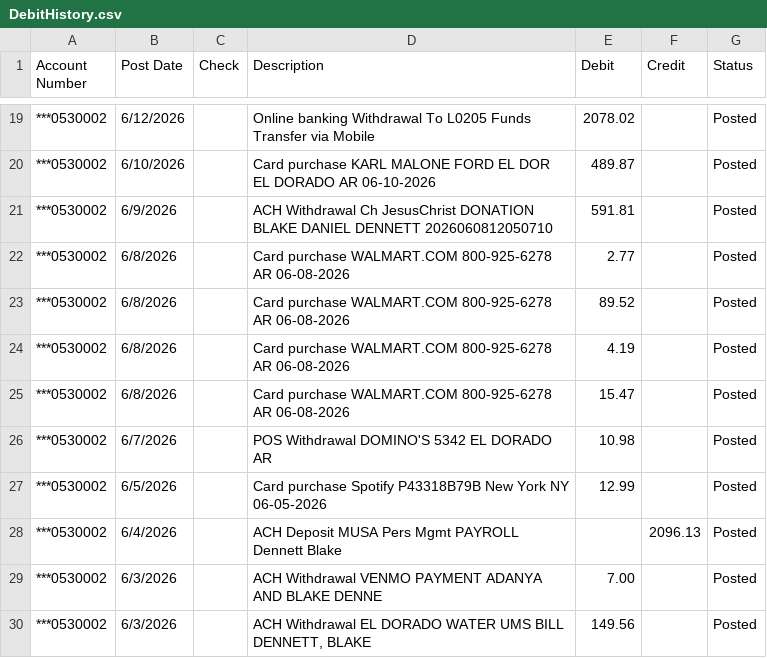
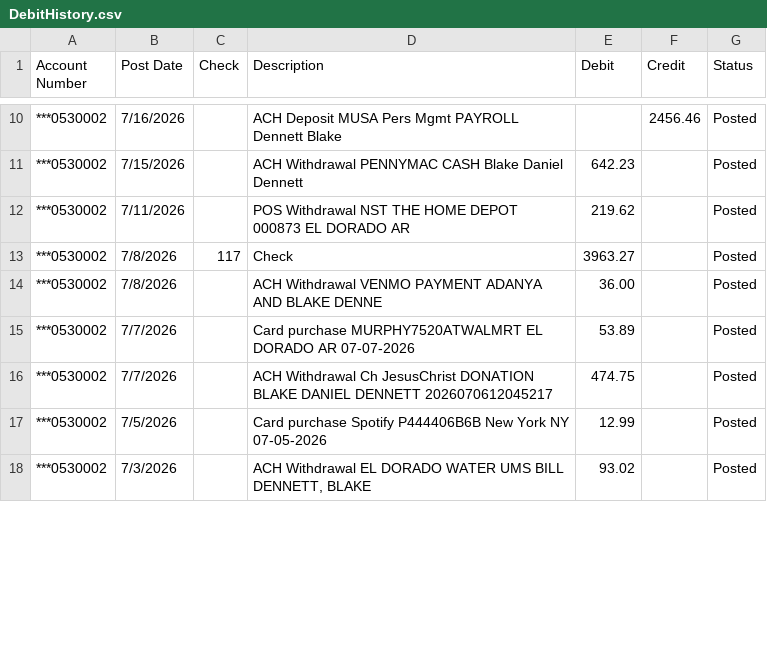
Before and after one commit to blakedennett/FinancialStreamline2, a CSV file: BankStreamline/Data/DebitHistory.csv, drawn as a sheet; only a part is shown, gaps mark what is left out; the diff covers the shown part only.

```diff
--- a/BankStreamline/Data/DebitHistory.csv
+++ b/BankStreamline/Data/DebitHistory.csv
@@ -19,12 +10,9 @@ Account Number,Post Date,Check,Description,Debit,Credit,Status
-"***0530002",6/12/2026,,"Online banking Withdrawal To   L0205 Funds Transfer via Mobile",2078.02,,Posted
-"***0530002",6/10/2026,,"Card purchase KARL MALONE FORD EL DOR  EL DORADO AR 06-10-2026",489.87,,Posted
-"***0530002",6/9/2026,,"ACH Withdrawal Ch JesusChrist DONATION BLAKE DANIEL DENNETT 2026060812050710",591.81,,Posted
-"***0530002",6/8/2026,,"Card purchase WALMART.COM  800-925-6278 AR 06-08-2026",2.77,,Posted
-"***0530002",6/8/2026,,"Card purchase WALMART.COM  800-925-6278 AR 06-08-2026",89.52,,Posted
-"***0530002",6/8/2026,,"Card purchase WALMART.COM  800-925-6278 AR 06-08-2026",4.19,,Posted
-"***0530002",6/8/2026,,"Card purchase WALMART.COM  800-925-6278 AR 06-08-2026",15.47,,Posted
-"***0530002",6/7/2026,,"POS Withdrawal DOMINO'S 5342  EL DORADO AR",10.98,,Posted
-"***0530002",6/5/2026,,"Card purchase Spotify P43318B79B  New York NY 06-05-2026",12.99,,Posted
-"***0530002",6/4/2026,,"ACH Deposit MUSA Pers Mgmt PAYROLL Dennett Blake",,2096.13,Posted
-"***0530002",6/3/2026,,"ACH Withdrawal VENMO PAYMENT ADANYA AND BLAKE DENNE",7.00,,Posted
-"***0530002",6/3/2026,,"ACH Withdrawal EL DORADO WATER UMS BILL DENNETT, BLAKE",149.56,,Posted
+"***0530002",7/16/2026,,"ACH Deposit MUSA Pers Mgmt PAYROLL Dennett Blake",,2456.46,Posted
+"***0530002",7/15/2026,,"ACH Withdrawal PENNYMAC CASH Blake Daniel Dennett",642.23,,Posted
+"***0530002",7/11/2026,,"POS Withdrawal NST THE HOME DEPOT 000873  EL DORADO AR",219.62,,Posted
+"***0530002",7/8/2026,117,"Check",3963.27,,Posted
+"***0530002",7/8/2026,,"ACH Withdrawal VENMO PAYMENT ADANYA AND BLAKE DENNE",36.00,,Posted
+"***0530002",7/7/2026,,"Card purchase MURPHY7520ATWALMRT  EL DORADO AR 07-07-2026",53.89,,Posted
+"***0530002",7/7/2026,,"ACH Withdrawal Ch JesusChrist DONATION BLAKE DANIEL DENNETT 2026070612045217",474.75,,Posted
+"***0530002",7/5/2026,,"Card purchase Spotify P444406B6B  New York NY 07-05-2026",12.99,,Posted
+"***0530002",7/3/2026,,"ACH Withdrawal EL DORADO WATER UMS BILL DENNETT, BLAKE",93.02,,Posted
```
Also changed, not shown: 9 removed rows and 28 edited cells elsewhere in this file, 6 other files.
